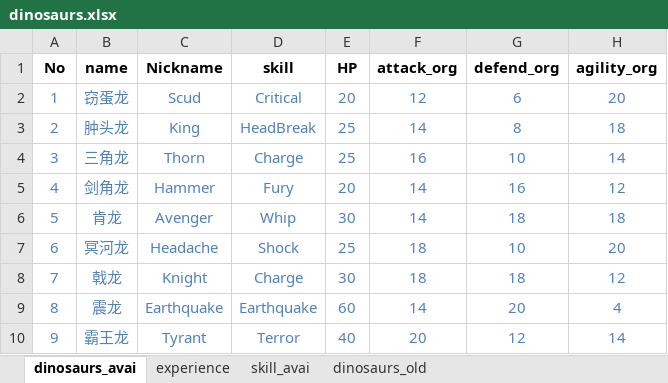
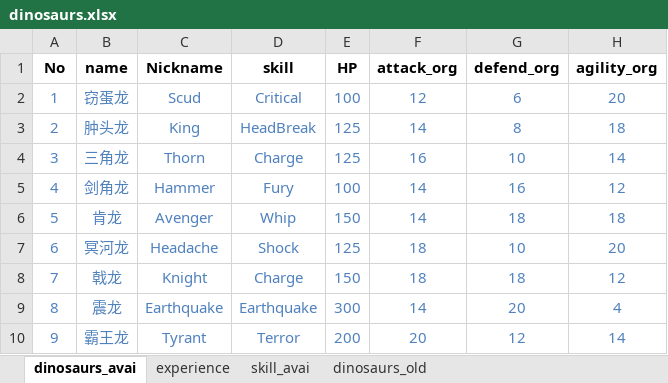
Before and after one commit to gaofeiii/Dino.game-server, an Excel workbook: const/dinosaurs.xlsx, sheet dinosaurs_avai, drawn as a sheet; only a part is shown; values as stored, in another font and other column widths than the file's, no borders; the diff names each change by its address in the sheet, - before the commit and + after, or states it on an @@ line.

```diff
--- a/const/dinosaurs.xlsx (sheet dinosaurs_avai)
+++ b/const/dinosaurs.xlsx (sheet dinosaurs_avai)
-E2 (HP): 20
+E2 (HP): 100
-E3:E4 (HP): 25
+E3:E4 (HP): 125
-E5 (HP): 20
+E5 (HP): 100
-E6 (HP): 30
+E6 (HP): 150
-E7 (HP): 25
+E7 (HP): 125
-E8 (HP): 30
+E8 (HP): 150
-E9 (HP): 60
+E9 (HP): 300
-E10 (HP): 40
+E10 (HP): 200
```
Also changed, not shown: const/monsters.xlsx, const/technologies.xlsx, 13 other files.
